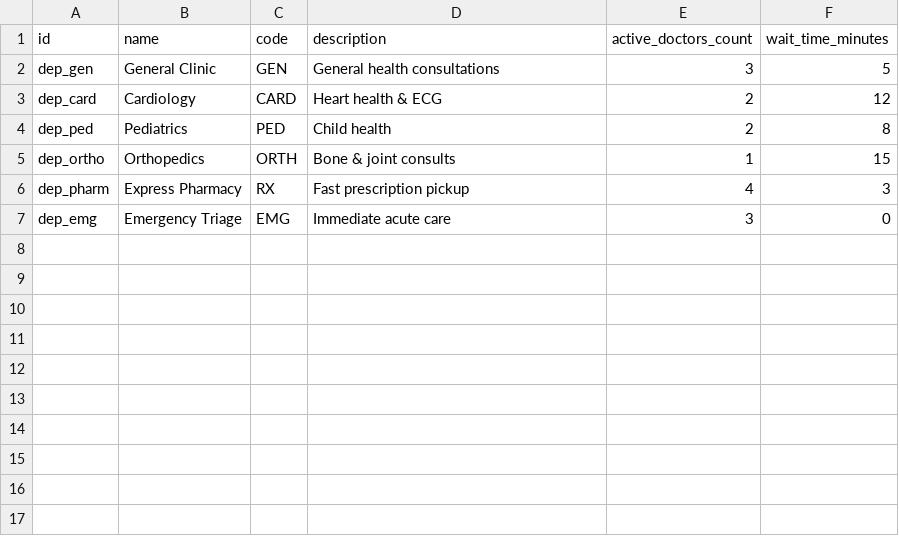
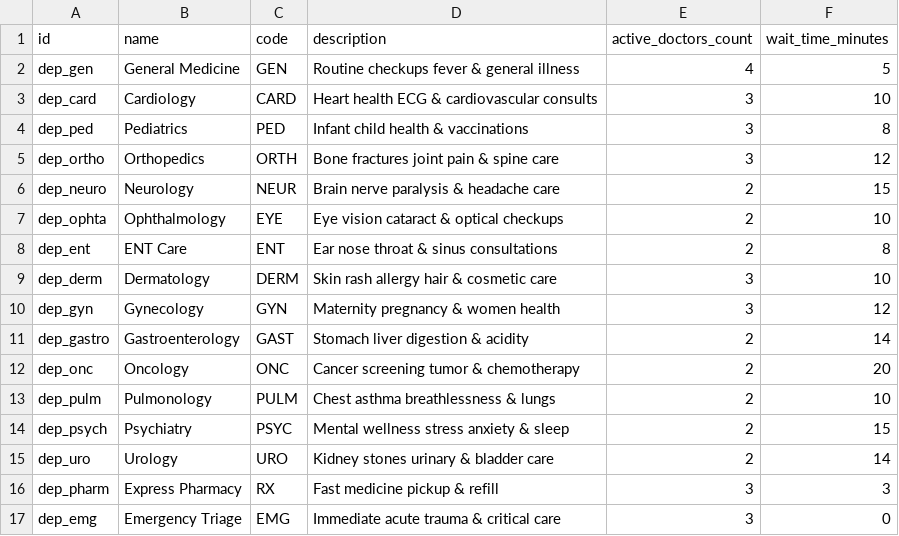
Before and after one commit to pheonix14/rekov, a CSV file: data/database/departments.csv, drawn as a sheet.

```diff
--- a/data/database/departments.csv
+++ b/data/database/departments.csv
@@ -1,7 +1,17 @@
 id,name,code,description,active_doctors_count,wait_time_minutes
-dep_gen,General Clinic,GEN,General health consultations,3,5
-dep_card,Cardiology,CARD,Heart health & ECG,2,12
-dep_ped,Pediatrics,PED,Child health,2,8
-dep_ortho,Orthopedics,ORTH,Bone & joint consults,1,15
-dep_pharm,Express Pharmacy,RX,Fast prescription pickup,4,3
-dep_emg,Emergency Triage,EMG,Immediate acute care,3,0
+dep_gen,General Medicine,GEN,Routine checkups fever & general illness,4,5
+dep_card,Cardiology,CARD,Heart health ECG & cardiovascular consults,3,10
+dep_ped,Pediatrics,PED,Infant child health & vaccinations,3,8
+dep_ortho,Orthopedics,ORTH,Bone fractures joint pain & spine care,3,12
+dep_neuro,Neurology,NEUR,Brain nerve paralysis & headache care,2,15
+dep_ophta,Ophthalmology,EYE,Eye vision cataract & optical checkups,2,10
+dep_ent,ENT Care,ENT,Ear nose throat & sinus consultations,2,8
+dep_derm,Dermatology,DERM,Skin rash allergy hair & cosmetic care,3,10
+dep_gyn,Gynecology,GYN,Maternity pregnancy & women health,3,12
+dep_gastro,Gastroenterology,GAST,Stomach liver digestion & acidity,2,14
+dep_onc,Oncology,ONC,Cancer screening tumor & chemotherapy,2,20
+dep_pulm,Pulmonology,PULM,Chest asthma breathlessness & lungs,2,10
+dep_psych,Psychiatry,PSYC,Mental wellness stress anxiety & sleep,2,15
+dep_uro,Urology,URO,Kidney stones urinary & bladder care,2,14
+dep_pharm,Express Pharmacy,RX,Fast medicine pickup & refill,3,3
+dep_emg,Emergency Triage,EMG,Immediate acute trauma & critical care,3,0
```
Also changed, not shown: data/database/doctors.csv, rekov/data/database/departments.csv, 5 other files.
